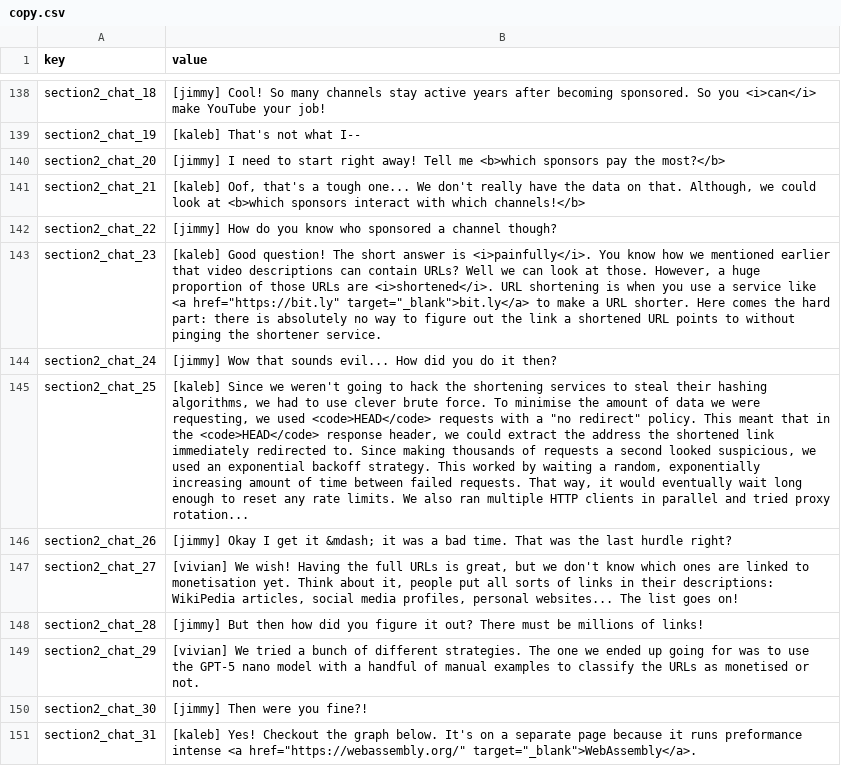
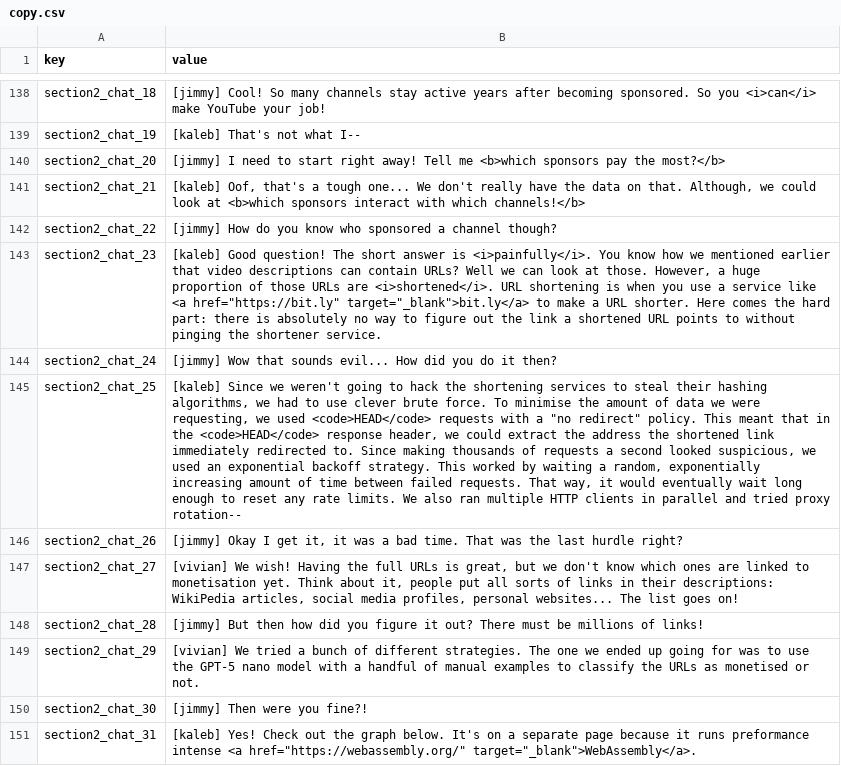
Before and after one commit to ri-ru/ADA-website, a CSV file: src/data/copy.csv, drawn as a sheet; only a part is shown, gaps mark what is left out; the diff covers the shown part only; the diff names each change by its address in the sheet, - before the commit and + after, or states it on an @@ line.

```diff
--- a/src/data/copy.csv
+++ b/src/data/copy.csv
-B145 (value): …tried proxy rotation...
+B145 (value): …tried proxy rotation--
-B146 (value): …I get it &mdash; it was…
+B146 (value): …I get it, it was…
-B151 (value): [kaleb] Yes! Checkout the graph…
+B151 (value): [kaleb] Yes! Check out the graph…
```
Also changed, not shown: 18 added rows and 11 edited cells elsewhere in this file, 2 other files.
